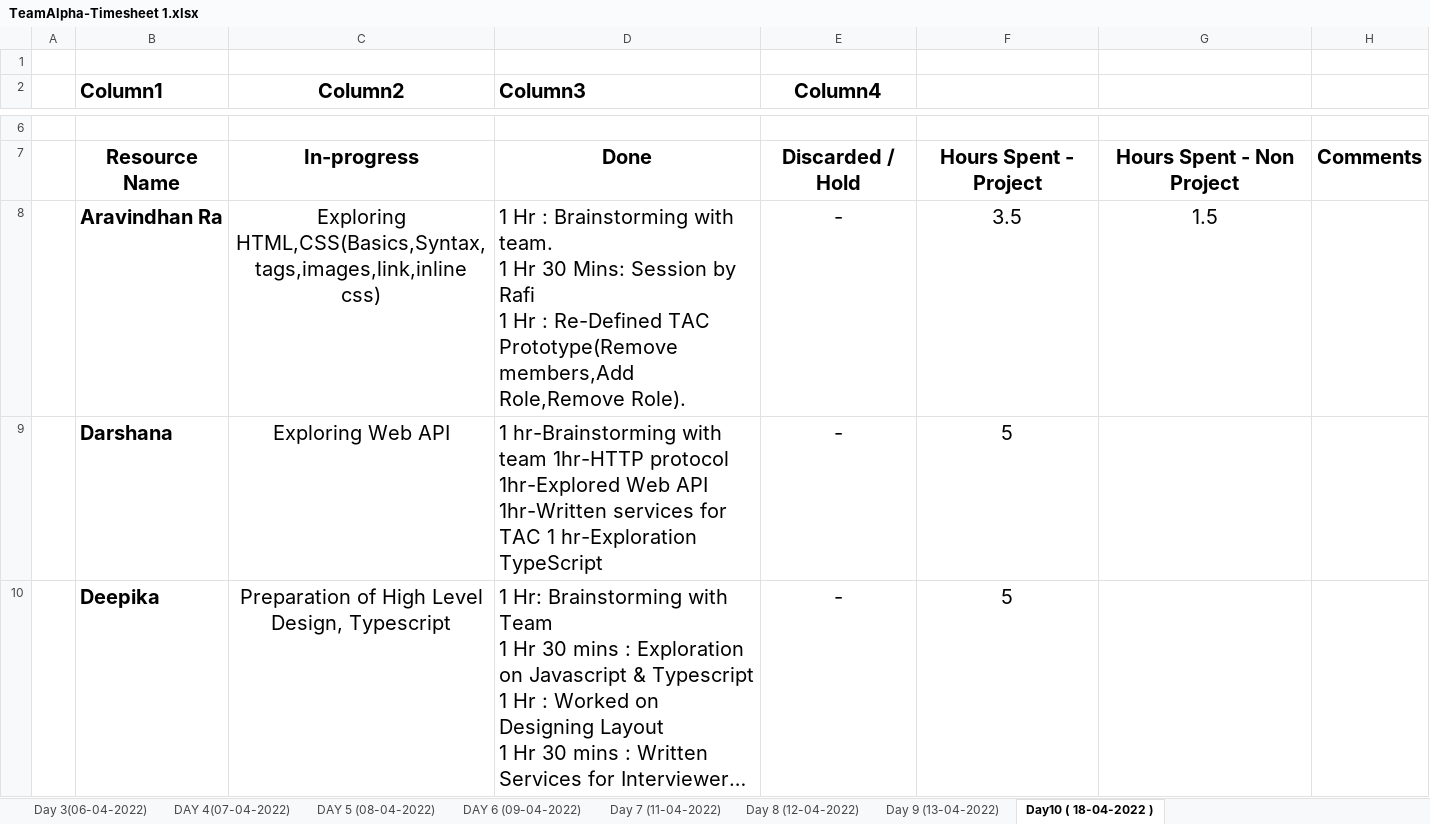
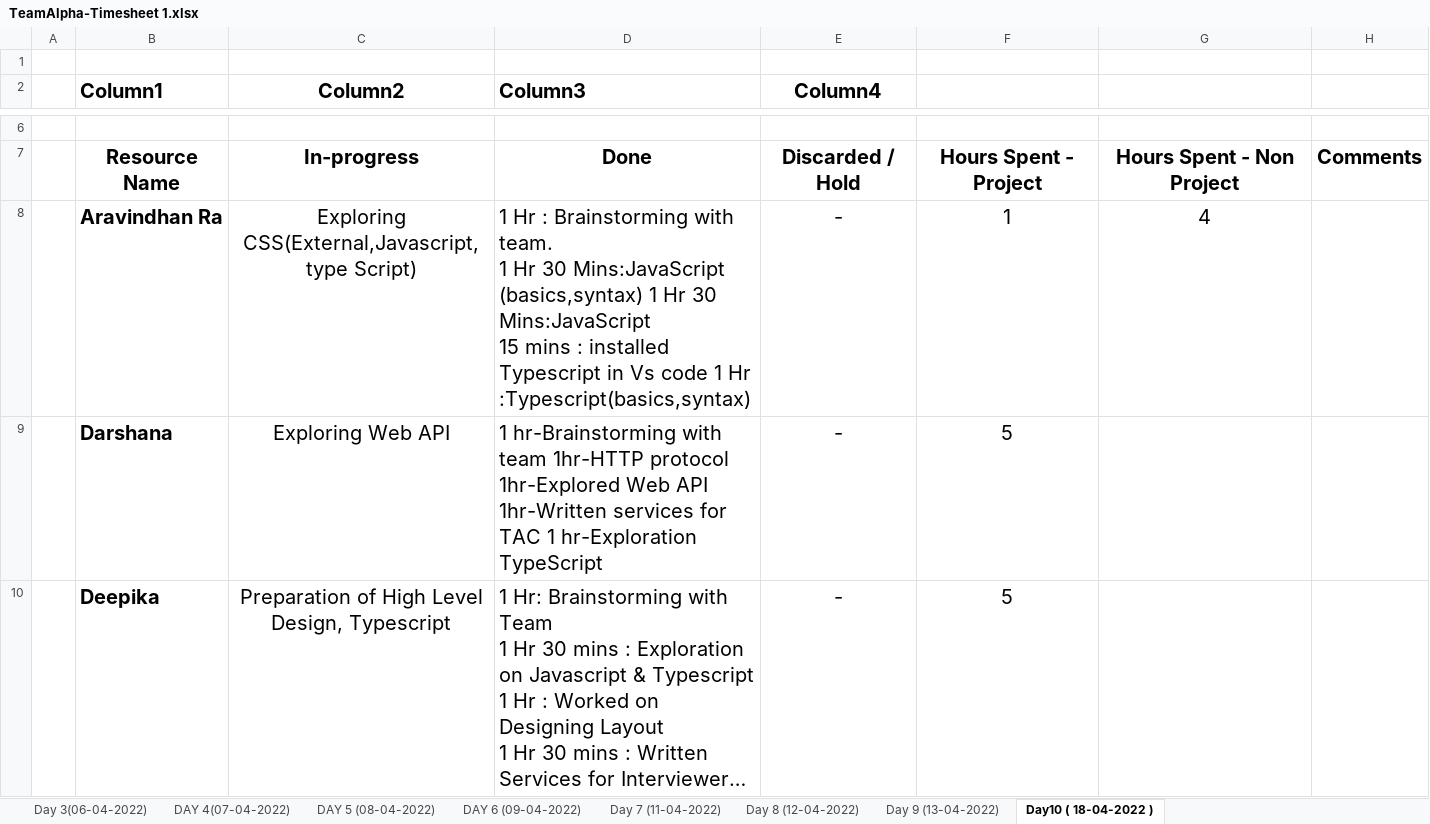
Before and after one commit to TeamAlpha01/Project, an Excel workbook: Process/Timesheet/TeamAlpha-Timesheet 1.xlsx, sheet Day10 ( 18-04-2022 ), drawn as a sheet; only a part is shown, gaps mark what is left out; long unchanged cells end in …; values as stored, in another font and other column widths than the file's, no borders; table styles not drawn; removed rows and columns are numbered as before the commit, all else as after; ↵ is a line break in a cell; the diff covers the shown part only; the diff names each change by its address in the sheet, - before the commit and + after, or states it on an @@ line.

Commit message:
Updated Timesheet Gokul,Aravindhan,Kumaresh

```diff
--- a/Process/Timesheet/TeamAlpha-Timesheet 1.xlsx (sheet Day10 ( 18-04-2022 ))
+++ b/Process/Timesheet/TeamAlpha-Timesheet 1.xlsx (sheet Day10 ( 18-04-2022 ))
-row 8:  | Aravindhan Ra | Exploring HTML,CSS(Basics,Syntax,tags,images,link,inline css) | 1 Hr : Brainstorming with team. ↵ 1 Hr 30 Mins: Session by Rafi ↵ 1 Hr : Re-Defined TAC Prototype(Remove members,Add Role,Remove Role). | - | 3.5 | 1.5
+row 8:  | Aravindhan Ra | Exploring CSS(External,Javascript,type Script) | 1 Hr : Brainstorming with team. ↵ 1 Hr 30 Mins:JavaScript (basics,syntax) 1 Hr 30 Mins:JavaScript ↵ 15 mins : installed Typescript in Vs code 1 Hr :Typescript(basics,syntax) | - | 1 | 4
```
Also changed, not shown: 2 added rows and 2 removed rows elsewhere in this sheet.
